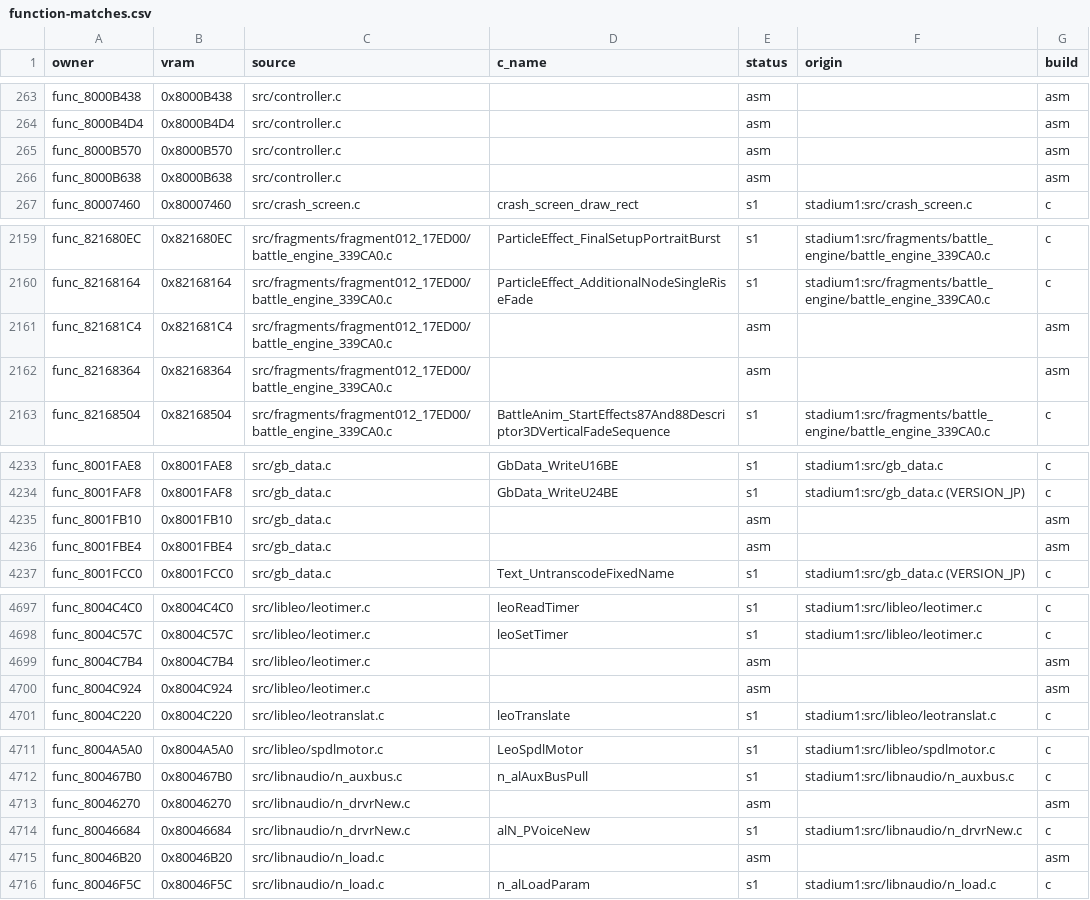
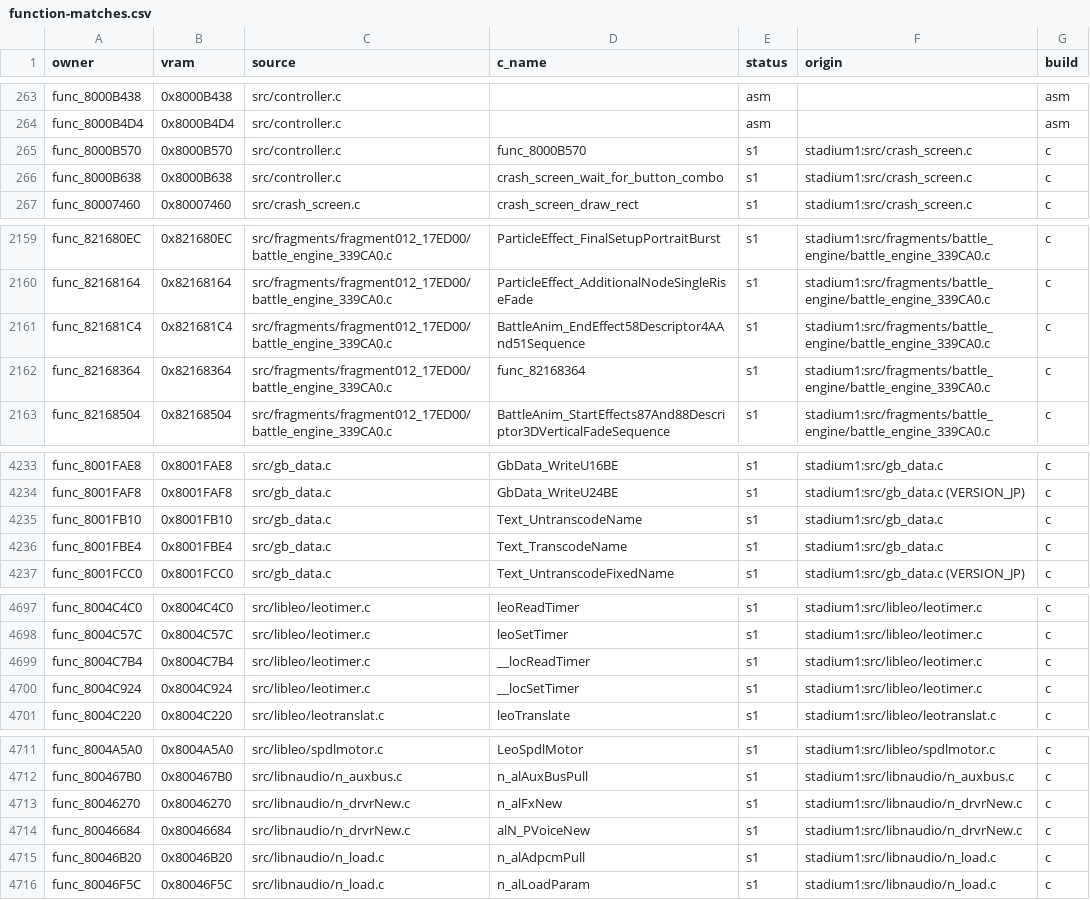
Before and after one commit to clearmoon247/pokestadium0, a CSV file: docs/function-matches.csv, drawn as a sheet; only a part is shown, gaps mark what is left out; the diff covers the shown part only.

```diff
--- a/docs/function-matches.csv
+++ b/docs/function-matches.csv
@@ -264,4 +264,4 @@ func_8000B438,0x8000B438,src/controller.c,,asm,,asm
 func_8000B4D4,0x8000B4D4,src/controller.c,,asm,,asm
-func_8000B570,0x8000B570,src/controller.c,,asm,,asm
-func_8000B638,0x8000B638,src/controller.c,,asm,,asm
+func_8000B570,0x8000B570,src/controller.c,func_8000B570,s1,stadium1:src/crash_screen.c,c
+func_8000B638,0x8000B638,src/controller.c,crash_screen_wait_for_button_combo,s1,stadium1:src/crash_screen.c,c
 func_80007460,0x80007460,src/crash_screen.c,crash_screen_draw_rect,s1,stadium1:src/crash_screen.c,c
@@ -2160,4 +2160,4 @@ func_821680EC,0x821680EC,src/fragments/fragment012_17ED00/battle_engine_339CA0.c
 func_82168164,0x82168164,src/fragments/fragment012_17ED00/battle_engine_339CA0.c,ParticleEffect_AdditionalNodeSingleRiseFade,s1,stadium1:src/fragments/battle_engine/battle_engine_339CA0.c,c
-func_821681C4,0x821681C4,src/fragments/fragment012_17ED00/battle_engine_339CA0.c,,asm,,asm
-func_82168364,0x82168364,src/fragments/fragment012_17ED00/battle_engine_339CA0.c,,asm,,asm
+func_821681C4,0x821681C4,src/fragments/fragment012_17ED00/battle_engine_339CA0.c,BattleAnim_EndEffect58Descriptor4AAnd51Sequence,s1,stadium1:src/fragments/battle_engine/battle_engine_339CA0.c,c
+func_82168364,0x82168364,src/fragments/fragment012_17ED00/battle_engine_339CA0.c,func_82168364,s1,stadium1:src/fragments/battle_engine/battle_engine_339CA0.c,c
 func_82168504,0x82168504,src/fragments/fragment012_17ED00/battle_engine_339CA0.c,BattleAnim_StartEffects87And88Descriptor3DVerticalFadeSequence,s1,stadium1:src/fragments/battle_engine/battle_engine_339CA0.c,c
@@ -4234,4 +4234,4 @@ func_8001FAE8,0x8001FAE8,src/gb_data.c,GbData_WriteU16BE,s1,stadium1:src/gb_data
 func_8001FAF8,0x8001FAF8,src/gb_data.c,GbData_WriteU24BE,s1,stadium1:src/gb_data.c (VERSION_JP),c
-func_8001FB10,0x8001FB10,src/gb_data.c,,asm,,asm
-func_8001FBE4,0x8001FBE4,src/gb_data.c,,asm,,asm
+func_8001FB10,0x8001FB10,src/gb_data.c,Text_UntranscodeName,s1,stadium1:src/gb_data.c,c
+func_8001FBE4,0x8001FBE4,src/gb_data.c,Text_TranscodeName,s1,stadium1:src/gb_data.c,c
 func_8001FCC0,0x8001FCC0,src/gb_data.c,Text_UntranscodeFixedName,s1,stadium1:src/gb_data.c (VERSION_JP),c
@@ -4698,4 +4698,4 @@ func_8004C4C0,0x8004C4C0,src/libleo/leotimer.c,leoReadTimer,s1,stadium1:src/libl
 func_8004C57C,0x8004C57C,src/libleo/leotimer.c,leoSetTimer,s1,stadium1:src/libleo/leotimer.c,c
-func_8004C7B4,0x8004C7B4,src/libleo/leotimer.c,,asm,,asm
-func_8004C924,0x8004C924,src/libleo/leotimer.c,,asm,,asm
+func_8004C7B4,0x8004C7B4,src/libleo/leotimer.c,__locReadTimer,s1,stadium1:src/libleo/leotimer.c,c
+func_8004C924,0x8004C924,src/libleo/leotimer.c,__locSetTimer,s1,stadium1:src/libleo/leotimer.c,c
 func_8004C220,0x8004C220,src/libleo/leotranslat.c,leoTranslate,s1,stadium1:src/libleo/leotranslat.c,c
@@ -4712,5 +4712,5 @@ func_8004A5A0,0x8004A5A0,src/libleo/spdlmotor.c,LeoSpdlMotor,s1,stadium1:src/lib
 func_800467B0,0x800467B0,src/libnaudio/n_auxbus.c,n_alAuxBusPull,s1,stadium1:src/libnaudio/n_auxbus.c,c
-func_80046270,0x80046270,src/libnaudio/n_drvrNew.c,,asm,,asm
+func_80046270,0x80046270,src/libnaudio/n_drvrNew.c,n_alFxNew,s1,stadium1:src/libnaudio/n_drvrNew.c,c
 func_80046684,0x80046684,src/libnaudio/n_drvrNew.c,alN_PVoiceNew,s1,stadium1:src/libnaudio/n_drvrNew.c,c
-func_80046B20,0x80046B20,src/libnaudio/n_load.c,,asm,,asm
+func_80046B20,0x80046B20,src/libnaudio/n_load.c,n_alAdpcmPull,s1,stadium1:src/libnaudio/n_load.c,c
 func_80046F5C,0x80046F5C,src/libnaudio/n_load.c,n_alLoadParam,s1,stadium1:src/libnaudio/n_load.c,c
```
Also changed, not shown: 55 edited cells elsewhere in this file, 24 other files.
